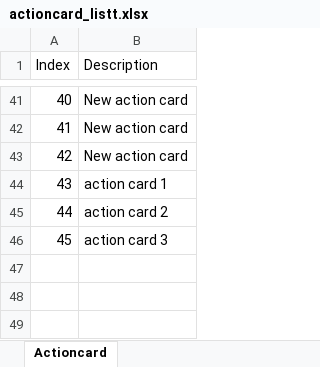
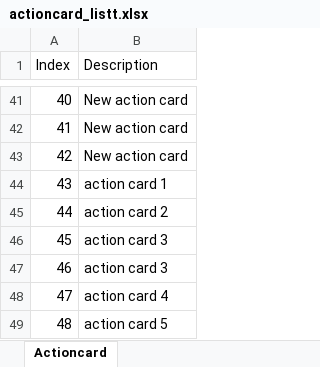
Before and after one commit to HerikaAFIDigital/sda_cms, an Excel workbook: actioncard_listt.xlsx, sheet Actioncard, drawn as a sheet; only a part is shown, gaps mark what is left out; values as stored, in another font and other column widths than the file's, no borders; the diff names each change by its address in the sheet, - before the commit and + after, or states it on an @@ line.

```diff
--- a/actioncard_listt.xlsx (sheet Actioncard)
+++ b/actioncard_listt.xlsx (sheet Actioncard)
+row 47: 46 | action card 3
+row 48: 47 | action card 4
+row 49: 48 | action card 5
```
Also changed, not shown: 4 other files.
